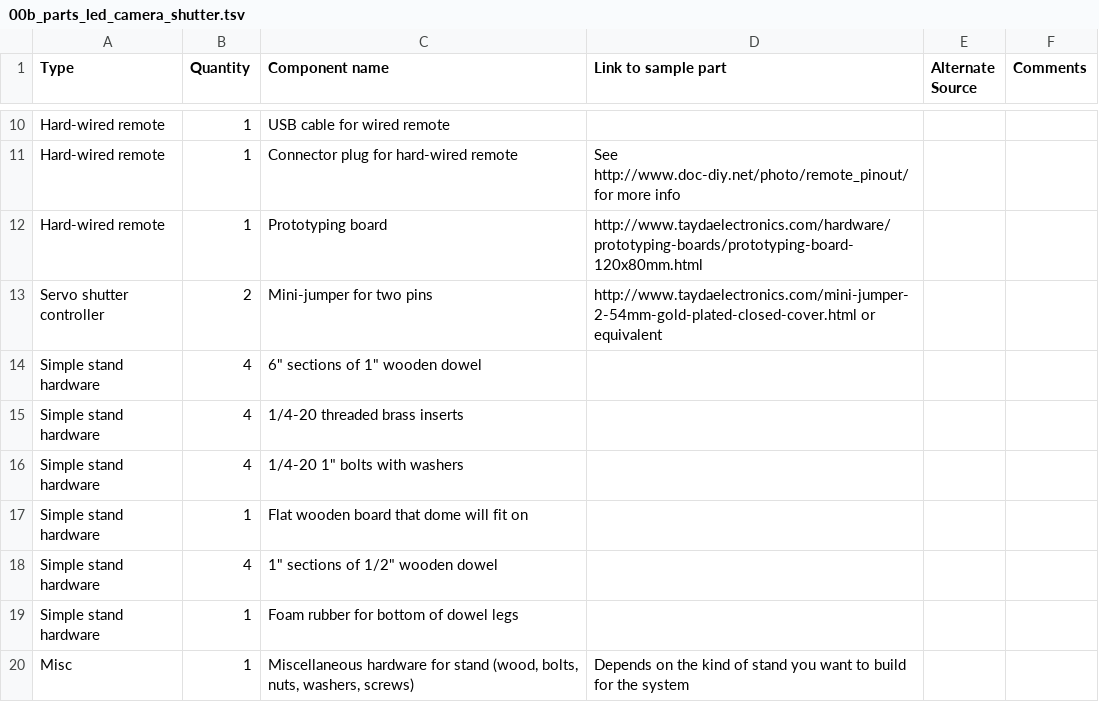
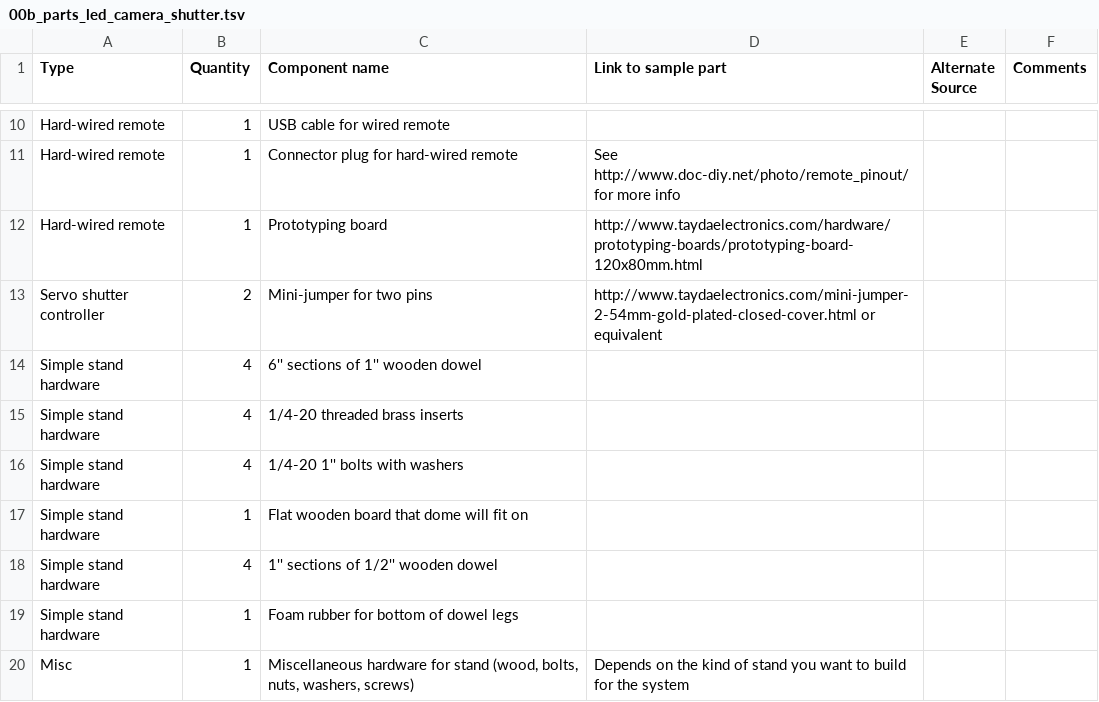
Before and after one commit to leszekmp/artid, a TSV file: sections/00b_parts_led_camera_shutter.tsv, drawn as a sheet; only a part is shown, gaps mark what is left out.

```diff
--- a/sections/00b_parts_led_camera_shutter.tsv
+++ b/sections/00b_parts_led_camera_shutter.tsv
@@ -13,7 +13,7 @@ Hard-wired remote	1	Prototyping board	http://www.taydaelectronics.com/hardware/p
 Servo shutter controller	2	Mini-jumper for two pins	http://www.taydaelectronics.com/mini-jumper-2-54mm-gold-plated-closed-cover.html or equivalent		
-Simple stand hardware	4	6" sections of 1" wooden dowel			
+Simple stand hardware	4	6'' sections of 1'' wooden dowel			
 Simple stand hardware	4	1/4-20 threaded brass inserts			
-Simple stand hardware	4	1/4-20 1" bolts with washers			
+Simple stand hardware	4	1/4-20 1'' bolts with washers			
 Simple stand hardware	1	Flat wooden board that dome will fit on			
-Simple stand hardware	4	1" sections of 1/2" wooden dowel			
+Simple stand hardware	4	1'' sections of 1/2'' wooden dowel			
 Simple stand hardware	1	Foam rubber for bottom of dowel legs			
```
Also changed, not shown: sections/00b_parts_controller_enclosure.tsv, sections/00b_parts_dome.tsv, 1 other file.
